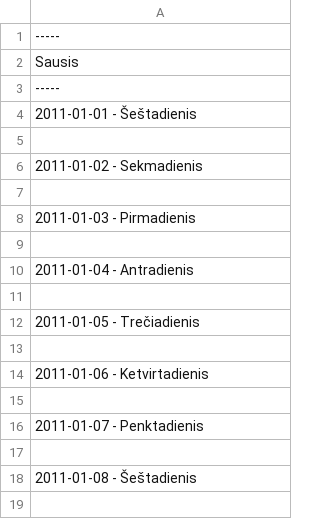
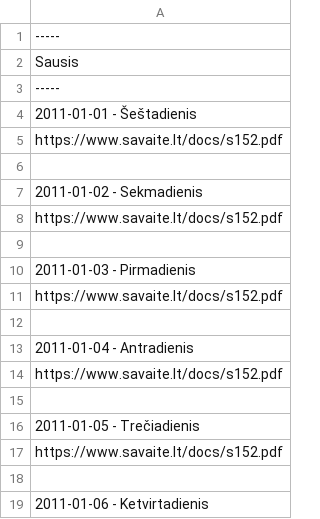
Before and after one commit to Zorklis/LT-Magazines, a CSV file: Savaitė/Savaitė - 2011.01.01 - 2011.12.31.csv, drawn as a sheet; only a part is shown; the shorter side is filled out with more unchanged rows; the diff covers the shown part only; the diff names each change by its address in the sheet, - before the commit and + after, or states it on an @@ line.

Commit message:
Update Savaitė - 2011.01.01 - 2011.12.31.csv

```diff
--- a/Savaitė/Savaitė - 2011.01.01 - 2011.12.31.csv
+++ b/Savaitė/Savaitė - 2011.01.01 - 2011.12.31.csv
+row 5: https://www.savaite.lt/docs/s152.pdf
+row 8: https://www.savaite.lt/docs/s152.pdf
+row 11: https://www.savaite.lt/docs/s152.pdf
+row 14: https://www.savaite.lt/docs/s152.pdf
+row 17: https://www.savaite.lt/docs/s152.pdf
```
Also changed, not shown: 51 added rows elsewhere in this file.
